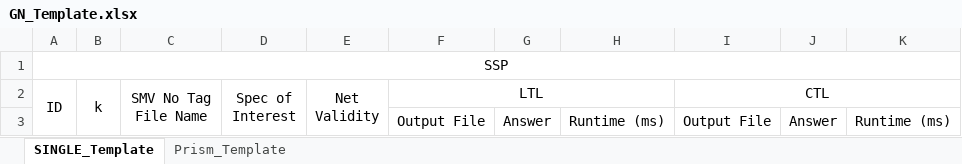
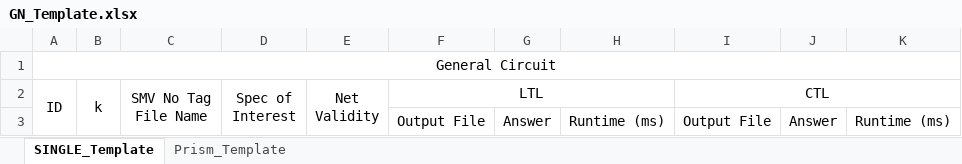
Before and after one commit to msamedina/bionetverification, an Excel workbook: Template/GN_Template.xlsx, sheet SINGLE_Template, drawn as a sheet; values as stored, in another font and other column widths than the file's, no borders; the diff names each change by its address in the sheet, - before the commit and + after, or states it on an @@ line.

Commit message:
1. Fix GN template 2. Delete unnecessary sheets in GN wb

```diff
--- a/Template/GN_Template.xlsx (sheet SINGLE_Template)
+++ b/Template/GN_Template.xlsx (sheet SINGLE_Template)
-A1 (ID): SSP
+A1 (ID): General Circuit
```
Also changed, not shown: 1 other file.
